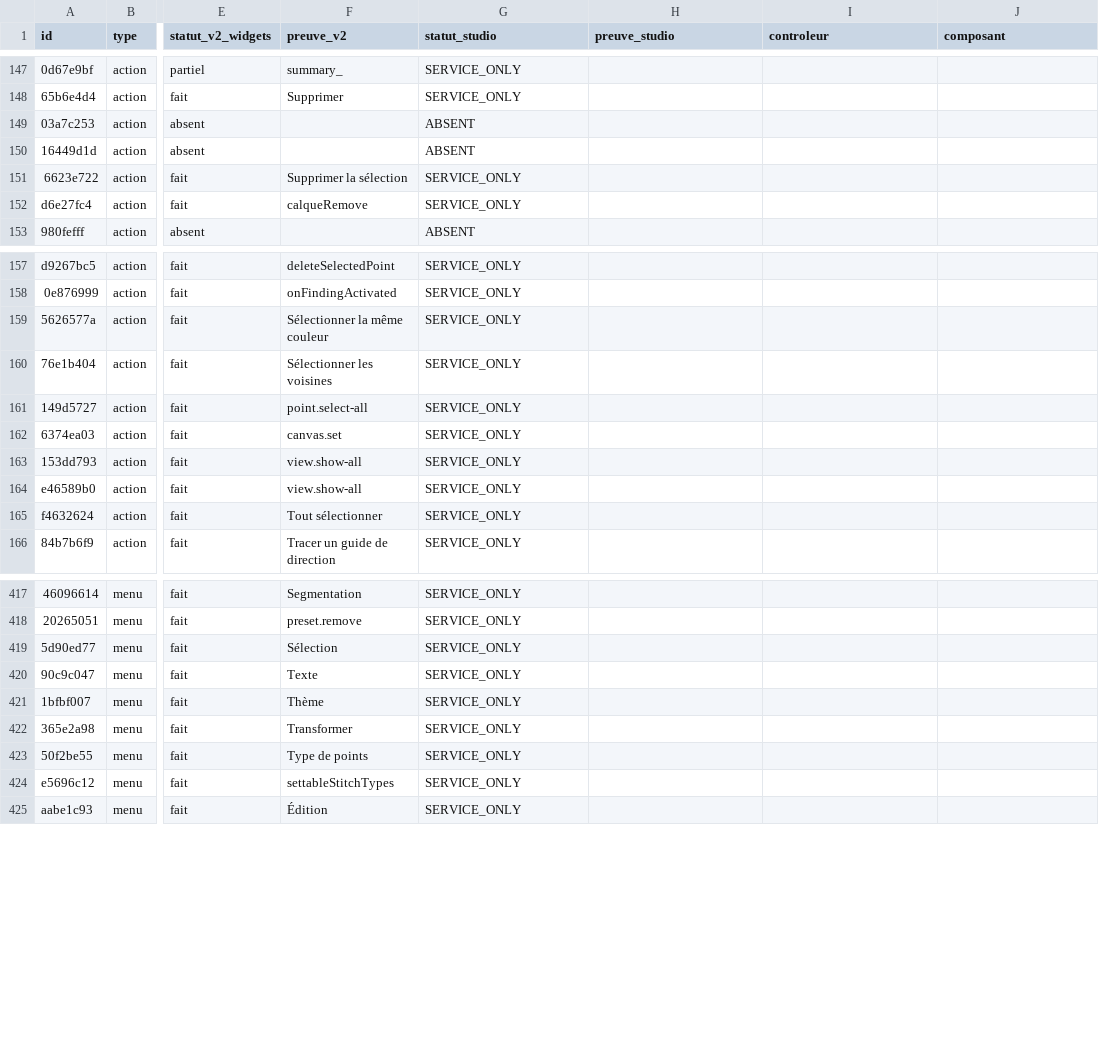
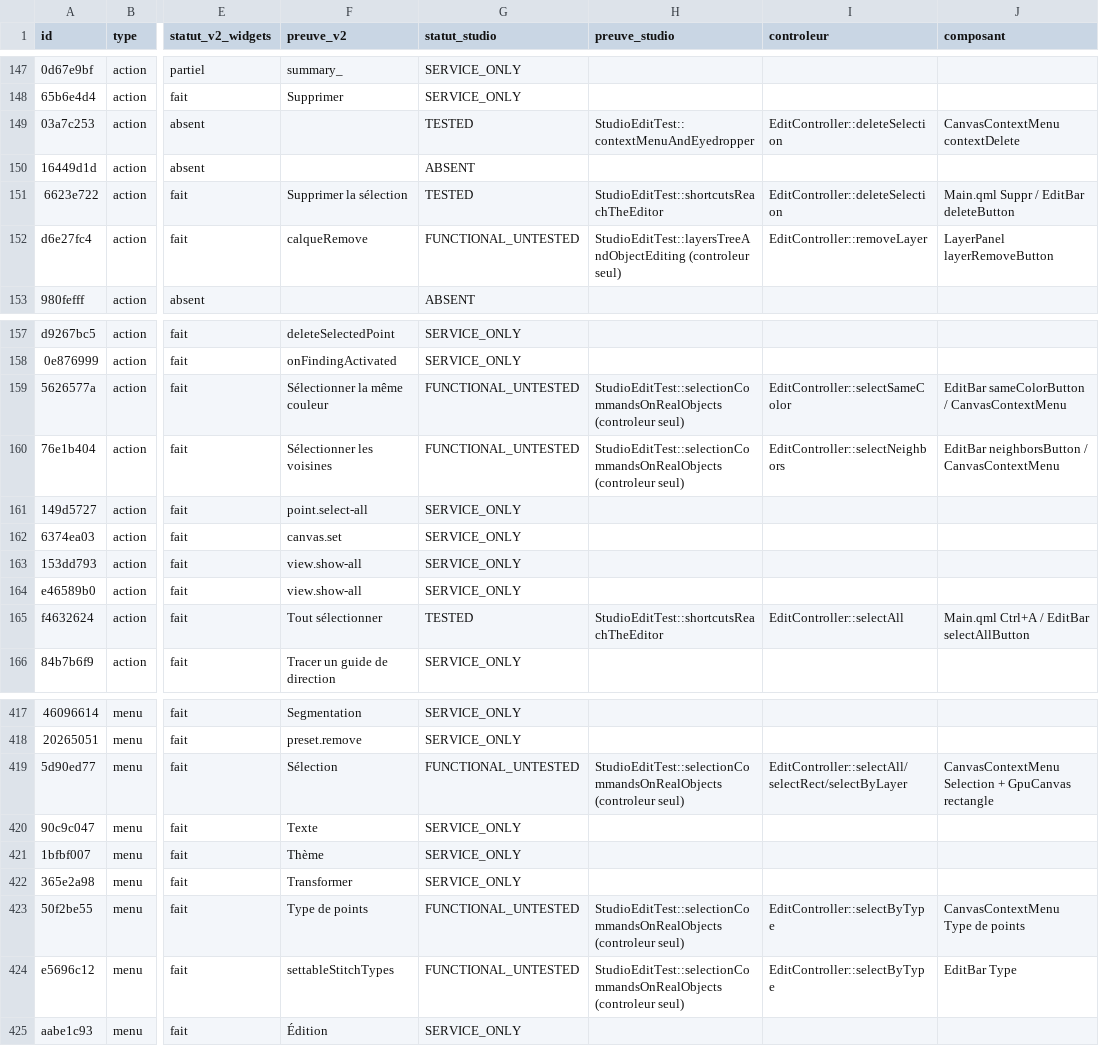
Before and after one commit to ElZacho200a/OpenStitch, a CSV file: docs/desktop-v2/parite-studio/matrice-studio.csv, drawn as a sheet; only a part is shown, gaps mark what is left out; the diff covers the shown part only; the diff names each change by its address in the sheet, - before the commit and + after, or states it on an @@ line.

```diff
--- a/docs/desktop-v2/parite-studio/matrice-studio.csv
+++ b/docs/desktop-v2/parite-studio/matrice-studio.csv
-G149 (statut_studio): ABSENT
+G149 (statut_studio): TESTED
-H149 (preuve_studio): (empty)
+H149 (preuve_studio): StudioEditTest::contextMenuAndEyedropper
-I149 (controleur): (empty)
+I149 (controleur): EditController::deleteSelection
-J149 (composant): (empty)
+J149 (composant): CanvasContextMenu contextDelete
-G151 (statut_studio): SERVICE_ONLY
+G151 (statut_studio): TESTED
-H151 (preuve_studio): (empty)
+H151 (preuve_studio): StudioEditTest::shortcutsReachTheEditor
-I151 (controleur): (empty)
+I151 (controleur): EditController::deleteSelection
-J151 (composant): (empty)
+J151 (composant): Main.qml Suppr / EditBar deleteButton
-G152 (statut_studio): SERVICE_ONLY
+G152 (statut_studio): FUNCTIONAL_UNTESTED
-H152 (preuve_studio): (empty)
+H152 (preuve_studio): StudioEditTest::layersTreeAndObjectEditing (controleur seul)
-I152 (controleur): (empty)
+I152 (controleur): EditController::removeLayer
-J152 (composant): (empty)
+J152 (composant): LayerPanel layerRemoveButton
-G159:G160 (statut_studio): SERVICE_ONLY
+G159:G160 (statut_studio): FUNCTIONAL_UNTESTED
-H159:H160 (preuve_studio): (empty)
+H159:H160 (preuve_studio): StudioEditTest::selectionCommandsOnRealObjects (controleur seul)
-I159 (controleur): (empty)
+I159 (controleur): EditController::selectSameColor
-J159 (composant): (empty)
+J159 (composant): EditBar sameColorButton / CanvasContextMenu
-I160 (controleur): (empty)
+I160 (controleur): EditController::selectNeighbors
-J160 (composant): (empty)
+J160 (composant): EditBar neighborsButton / CanvasContextMenu
-G165 (statut_studio): SERVICE_ONLY
+G165 (statut_studio): TESTED
-H165 (preuve_studio): (empty)
+H165 (preuve_studio): StudioEditTest::shortcutsReachTheEditor
-I165 (controleur): (empty)
+I165 (controleur): EditController::selectAll
-J165 (composant): (empty)
+J165 (composant): Main.qml Ctrl+A / EditBar selectAllButton
-G419 (statut_studio): SERVICE_ONLY
+G419 (statut_studio): FUNCTIONAL_UNTESTED
-H419 (preuve_studio): (empty)
+H419 (preuve_studio): StudioEditTest::selectionCommandsOnRealObjects (controleur seul)
-I419 (controleur): (empty)
+I419 (controleur): EditController::selectAll/selectRect/selectByLayer
-J419 (composant): (empty)
+J419 (composant): CanvasContextMenu Selection + GpuCanvas rectangle
-G423:G424 (statut_studio): SERVICE_ONLY
+G423:G424 (statut_studio): FUNCTIONAL_UNTESTED
-H423:H424 (preuve_studio): (empty)
+H423:H424 (preuve_studio): StudioEditTest::selectionCommandsOnRealObjects (controleur seul)
-I423:I424 (controleur): (empty)
+I423:I424 (controleur): EditController::selectByType
-J423 (composant): (empty)
+J423 (composant): CanvasContextMenu Type de points
-J424 (composant): (empty)
+J424 (composant): EditBar Type
```
Also changed, not shown: 24 edited cells elsewhere in this file, 16 other files.
